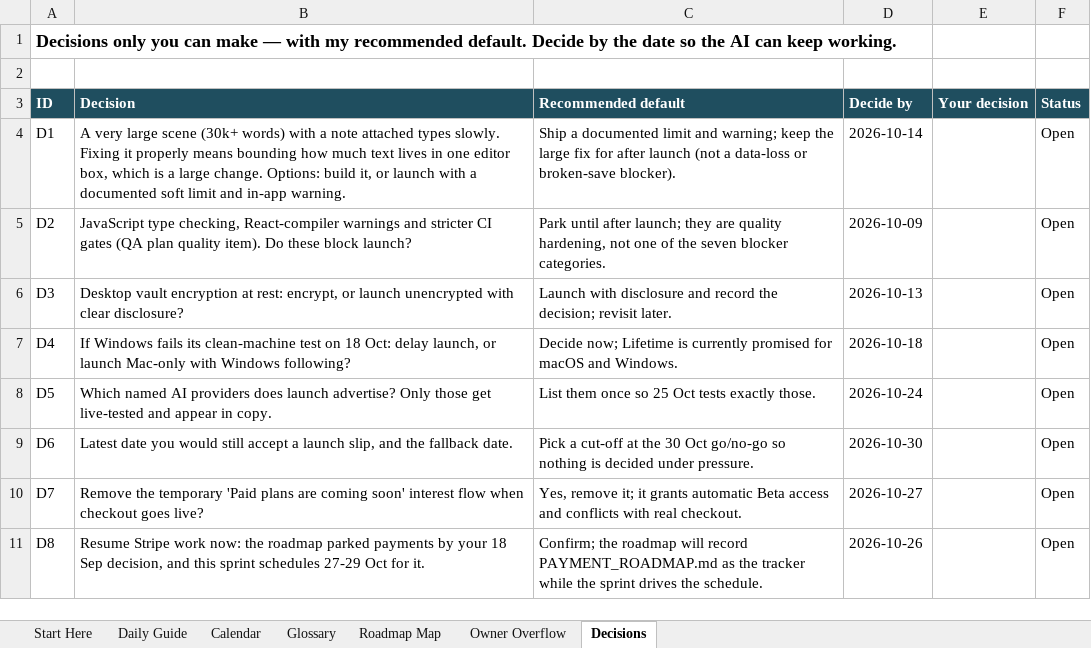
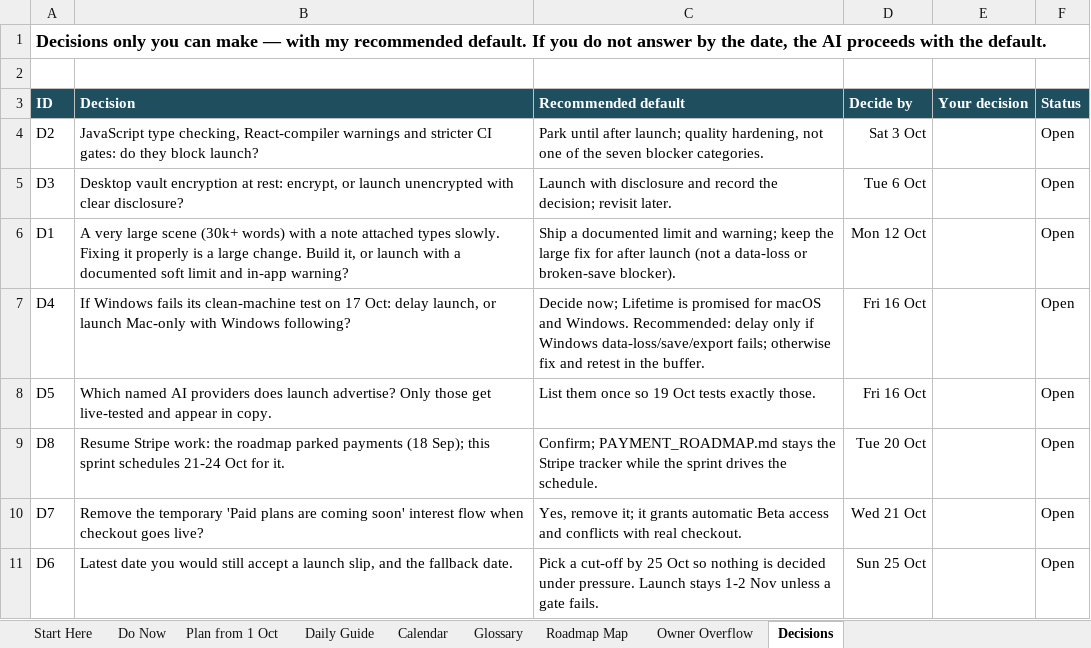
Before and after one commit to bishop7124-ctrl/YoW, an Excel workbook: docs/sprint/YOW-November-Launch-Sprint.xlsx, sheet Decisions, drawn as a sheet; values as stored, in another font and other column widths than the file's, no borders; removed rows and columns are numbered as before the commit, all else as after; the diff names each change by its address in the sheet, - before the commit and + after, or states it on an @@ line.

```diff
--- a/docs/sprint/YOW-November-Launch-Sprint.xlsx (sheet Decisions)
+++ b/docs/sprint/YOW-November-Launch-Sprint.xlsx (sheet Decisions)
+sheet tab: Do Now
+sheet tab: Plan from 1 Oct
-A1 (ID): …recommended default. Decide by the date so the AI can keep working.
+A1 (ID): …recommended default. If you do not answer by the date, the AI proceeds with the default.
-row 4: D1 | A very large scene (30k+ words) with a note attached types slowly. Fixing it properly means bounding how much text lives in one editor box, which is a large change. Options: build it, or launch with a documented soft limit and in-app warning. | Ship a documented limit and warning; keep the large fix for after launch (not a data-loss or broken-save blocker). | 2026-10-14 |  | Open
-B4 (Decision): …stricter CI gates (QA plan quality item). Do these block launch?
+B4 (Decision): …stricter CI gates: do they block launch?
-C4 (Recommended default): …after launch; they are quality hardening,…
+C4 (Recommended default): …after launch; quality hardening,…
-D4 (Decide by): 2026-10-09
+D4 (Decide by): Sat 3 Oct
-D5 (Decide by): 2026-10-13
+D5 (Decide by): Tue 6 Oct
+row 6: D1 | A very large scene (30k+ words) with a note attached types slowly. Fixing it properly is a large change. Build it, or launch with a documented soft limit and in-app warning? | Ship a documented limit and warning; keep the large fix for after launch (not a data-loss or broken-save blocker). | Mon 12 Oct |  | Open
-B7 (Decision): …test on 18 Oct: delay…
+B7 (Decision): …test on 17 Oct: delay…
-C7 (Recommended default): …Lifetime is currently promised for macOS and Windows.
+C7 (Recommended default): …Lifetime is promised for macOS and Windows. Recommended: delay only if Windows data-loss/save/export fails; otherwise fix and retest in the buffer.
-D7 (Decide by): 2026-10-18
+D7 (Decide by): Fri 16 Oct
-C8 (Recommended default): List them once so 25 Oct tests exactly those.
+C8 (Recommended default): List them once so 19 Oct tests exactly those.
-D8 (Decide by): 2026-10-24
+D8 (Decide by): Fri 16 Oct
-row 9: D6 | Latest date you would still accept a launch slip, and the fallback date. | Pick a cut-off at the 30 Oct go/no-go so nothing is decided under pressure. | 2026-10-30 |  | Open
+row 9: D8 | Resume Stripe work: the roadmap parked payments (18 Sep); this sprint schedules 21-24 Oct for it. | Confirm; PAYMENT_ROADMAP.md stays the Stripe tracker while the sprint drives the schedule. | Tue 20 Oct |  | Open
-D10 (Decide by): 2026-10-27
+D10 (Decide by): Wed 21 Oct
-row 11: D8 | Resume Stripe work now: the roadmap parked payments by your 18 Sep decision, and this sprint schedules 27-29 Oct for it. | Confirm; the roadmap will record PAYMENT_ROADMAP.md as the tracker while the sprint drives the schedule. | 2026-10-26 |  | Open
+row 11: D6 | Latest date you would still accept a launch slip, and the fallback date. | Pick a cut-off by 25 Oct so nothing is decided under pressure. Launch stays 1-2 Nov unless a gate fails. | Sun 25 Oct |  | Open
```
Also changed, not shown: sheet Roadmap Map, sheet Daily Guide, sheet Owner Overflow, sheet Start Here, sheet Calendar, 1 other file.
